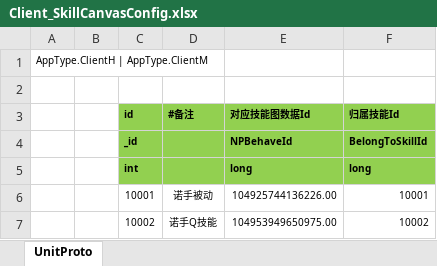
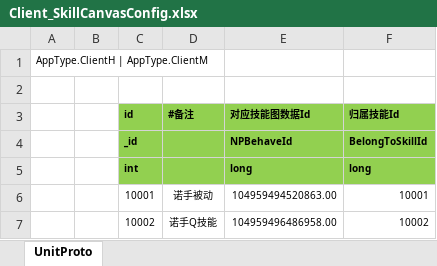
Before and after one commit to mosheepdev/NKGMobaBasedOnET, an Excel workbook: Excel/Client_SkillCanvasConfig.xlsx, sheet UnitProto, drawn as a sheet; values as stored, in another font and other column widths than the file's, no borders; the diff names each change by its address in the sheet, - before the commit and + after, or states it on an @@ line.

```diff
--- a/Excel/Client_SkillCanvasConfig.xlsx (sheet UnitProto)
+++ b/Excel/Client_SkillCanvasConfig.xlsx (sheet UnitProto)
-E6 (对应技能图数据Id): 104925744136226.00
+E6 (对应技能图数据Id): 104959494520863.00
-E7 (对应技能图数据Id): 104953949650975.00
+E7 (对应技能图数据Id): 104959496486958.00
```
Also changed, not shown: Excel/Server_SkillCanvasConfig.xlsx, 23 other files.
